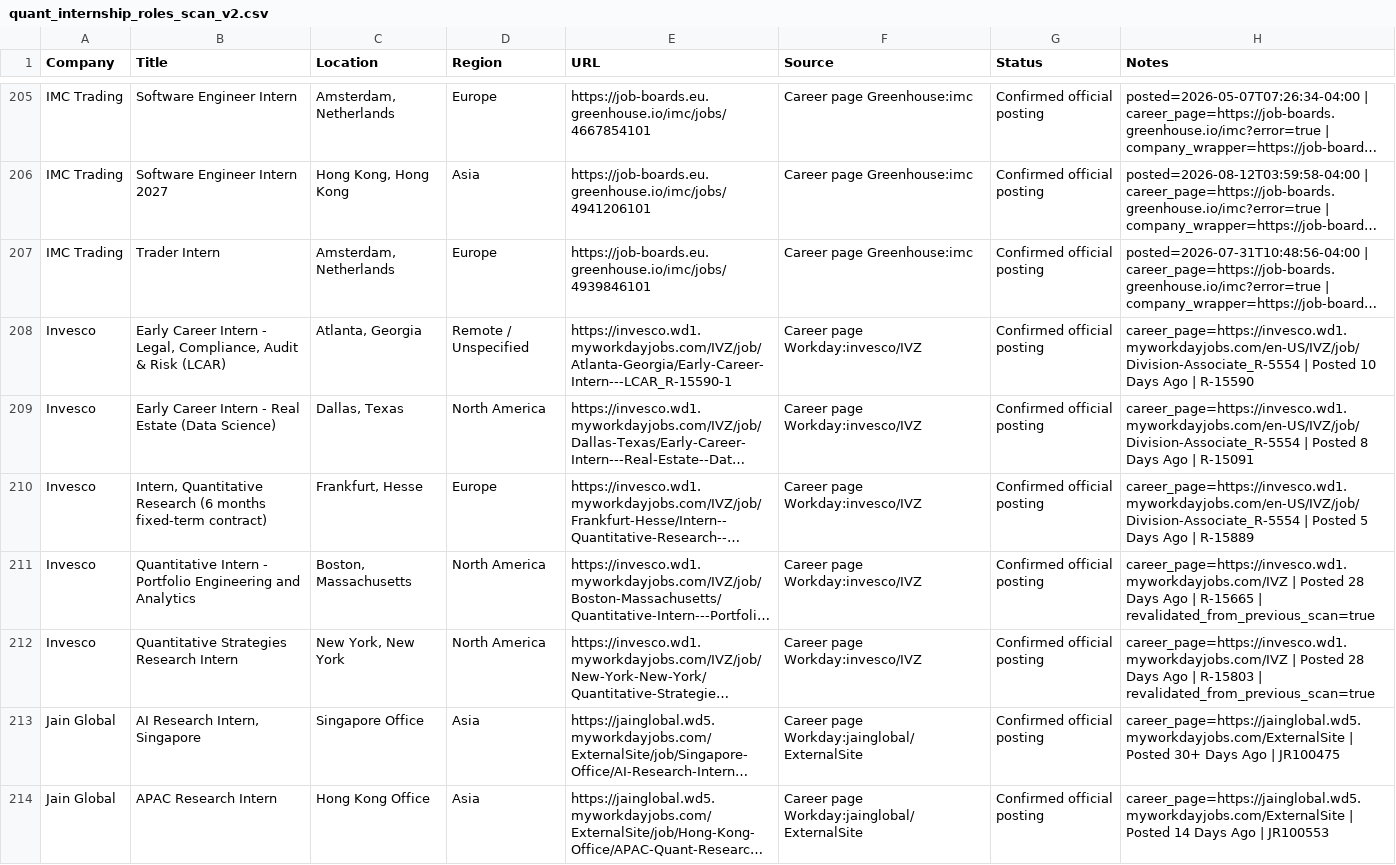
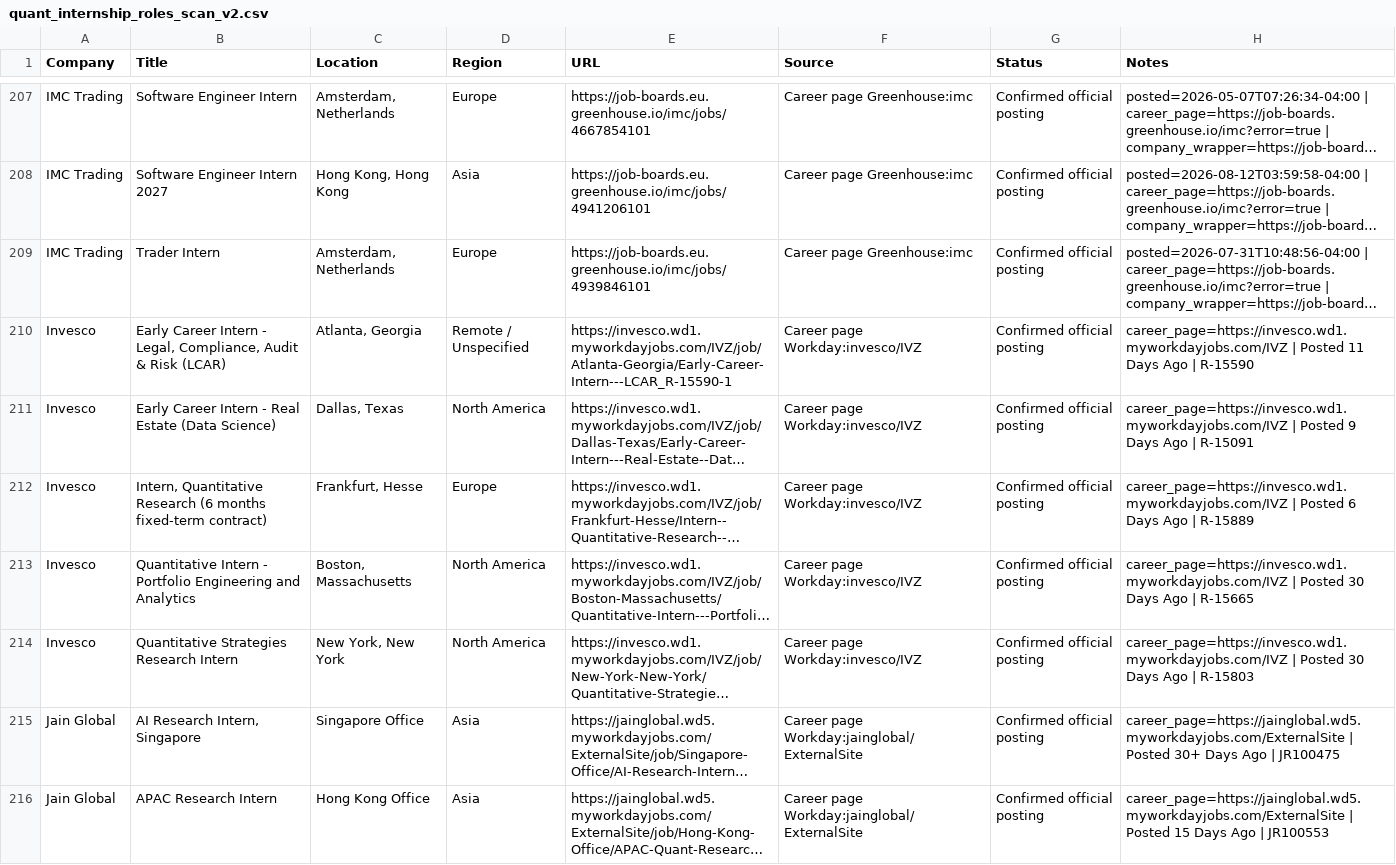
Before and after one commit to Jiang6082/QJS, a CSV file: reports/quant_internship_roles_scan_v2.csv, drawn as a sheet; only a part is shown, gaps mark what is left out; long unchanged cells end in …; addresses are those after the commit; the diff covers the shown part only; the diff names each change by its address in the sheet, - before the commit and + after, or states it on an @@ line.

Commit message:
Update validated scan results November 15

```diff
--- a/reports/quant_internship_roles_scan_v2.csv
+++ b/reports/quant_internship_roles_scan_v2.csv
-H210 (Notes): career_page=https://invesco.wd1.myworkdayjobs.com/en-US/IVZ/job/Division-Associate_R-5554 | Posted 10 Days Ago…
+H210 (Notes): career_page=https://invesco.wd1.myworkdayjobs.com/IVZ | Posted 11 Days Ago…
-H211 (Notes): career_page=https://invesco.wd1.myworkdayjobs.com/en-US/IVZ/job/Division-Associate_R-5554 | Posted 8 Days Ago…
+H211 (Notes): career_page=https://invesco.wd1.myworkdayjobs.com/IVZ | Posted 9 Days Ago…
-H212 (Notes): career_page=https://invesco.wd1.myworkdayjobs.com/en-US/IVZ/job/Division-Associate_R-5554 | Posted 5 Days Ago…
+H212 (Notes): career_page=https://invesco.wd1.myworkdayjobs.com/IVZ | Posted 6 Days Ago…
-H213 (Notes): …| Posted 28 Days Ago | R-15665 | revalidated_from_previous_scan=true
+H213 (Notes): …| Posted 30 Days Ago | R-15665
-H214 (Notes): …| Posted 28 Days Ago | R-15803 | revalidated_from_previous_scan=true
+H214 (Notes): …| Posted 30 Days Ago | R-15803
-H216 (Notes): …| Posted 14 Days Ago…
+H216 (Notes): …| Posted 15 Days Ago…
```
Also changed, not shown: 4 added rows, 1 removed row, 6 moved rows and 70 edited cells elsewhere in this file, reports/quant_internship_roles_scan.csv, 29 other files.
